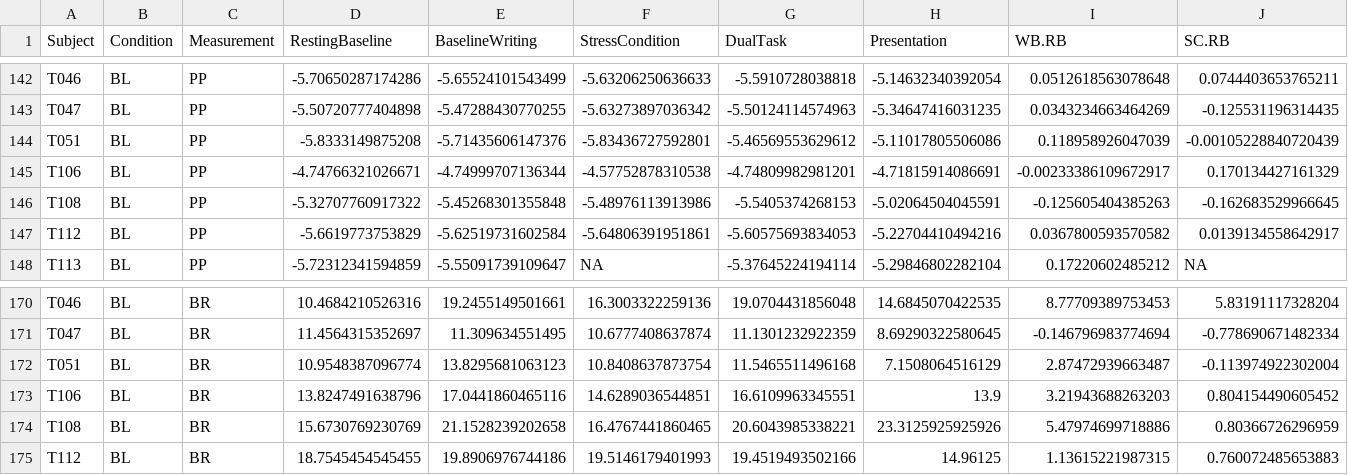
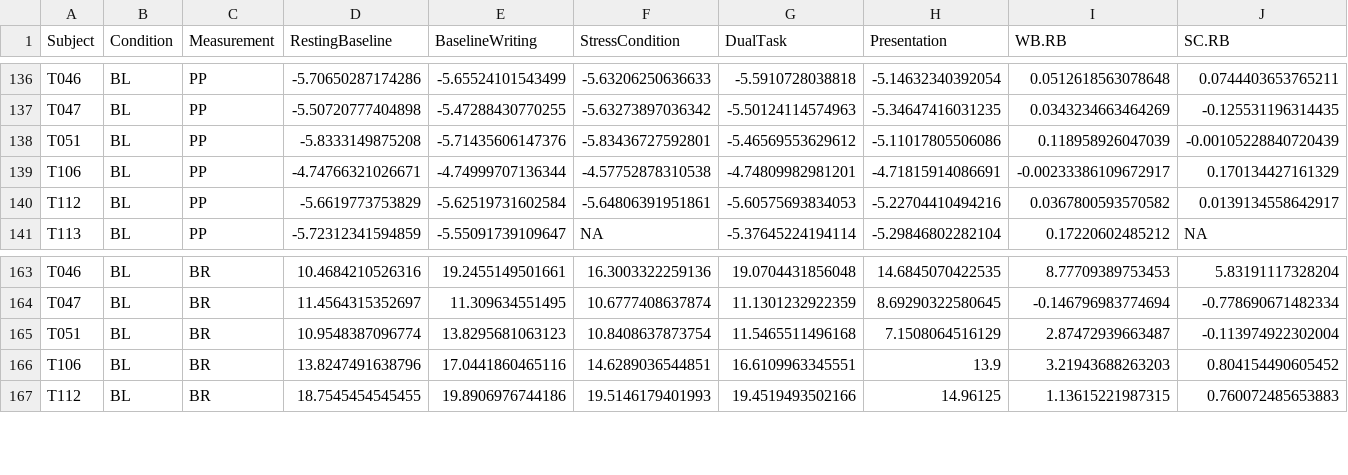
Before and after one commit to nathancooperjones/nsf-stress-study-files, a CSV file: @Datasets/testing_df.csv, drawn as a sheet; only a part is shown, gaps mark what is left out; rows hold the shown columns only; the diff covers the shown part only; the diff names each change by its address in the sheet, - before the commit and + after, or states it on an @@ line.

```diff
--- a/@Datasets/testing_df.csv
+++ b/@Datasets/testing_df.csv
-row 146: T108 | BL | PP | -5.32707760917322 | -5.45268301355848 | -5.48976113913986 | -5.5405374268153 | -5.02064504045591 | -0.125605404385263 | -0.162683529966645
-row 174: T108 | BL | BR | 15.6730769230769 | 21.1528239202658 | 16.4767441860465 | 20.6043985338221 | 23.3125925925926 | 5.47974699718886 | 0.80366726296959
```
Also changed, not shown: 6 removed rows elsewhere in this file, @Datasets/discarded_HR.csv, @Datasets/email_df.csv, 17 other files.
